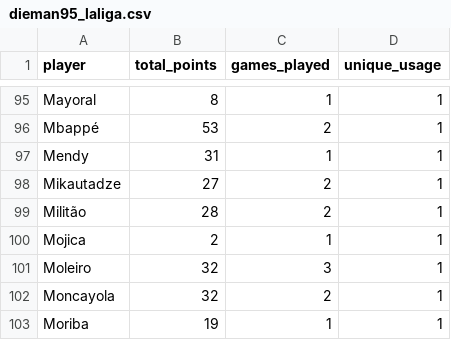
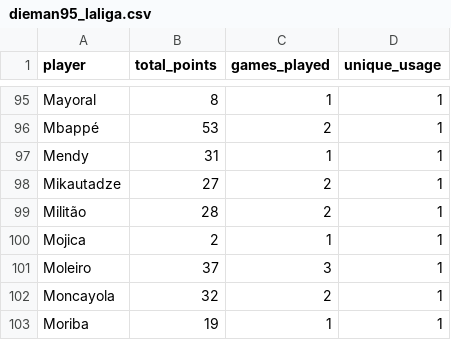
Before and after one commit to mldiego/ff, a CSV file: data/dieman95_laliga.csv, drawn as a sheet; only a part is shown, gaps mark what is left out.

```diff
--- a/data/dieman95_laliga.csv
+++ b/data/dieman95_laliga.csv
@@ -100,3 +100,3 @@ Militão,28,2,1
 Mojica,2,1,1
-Moleiro,32,3,1
+Moleiro,37,3,1
 Moncayola,32,2,1
```
Also changed, not shown: data/cmanzanas_champions.csv, data/cmanzanas_laliga.csv, 6 other files.
